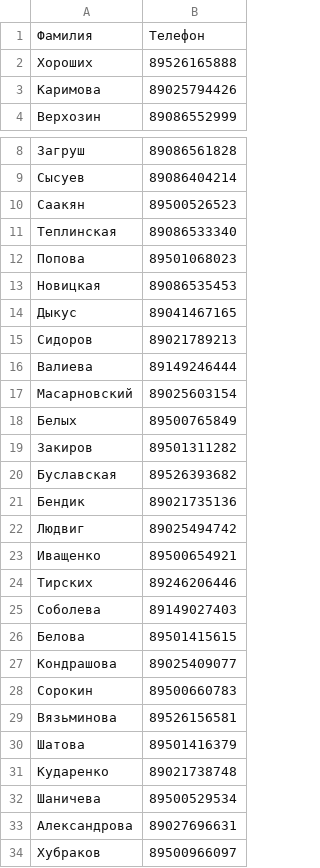
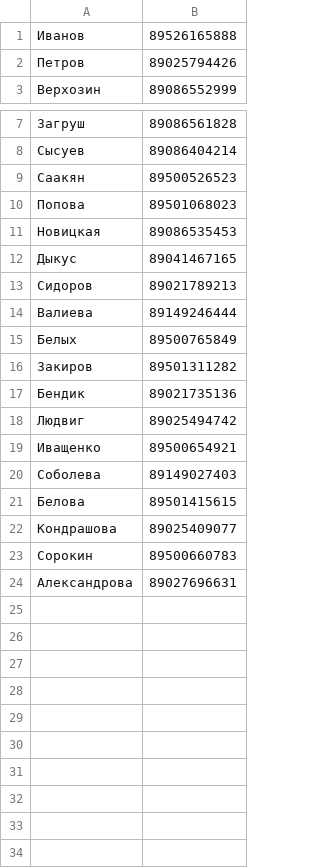
Before and after one commit to Alex-Ustas/HomeWork07-Python, a CSV file: phones.csv, drawn as a sheet; only a part is shown, gaps mark what is left out.

```diff
--- a/phones.csv
+++ b/phones.csv
@@ -1,4 +1,3 @@
-Фамилия;Телефон
-Хороших;89526165888
-Каримова;89025794426
+Иванов;89526165888
+Петров;89025794426
 Верхозин;89086552999
@@ -10,3 +9,2 @@
 Саакян;89500526523
-Теплинская;89086533340
 Попова;89501068023
@@ -16,6 +14,4 @@
 Валиева;89149246444
-Масарновский;89025603154
 Белых;89500765849
 Закиров;89501311282
-Буславская;89526393682
 Бендик;89021735136
@@ -23,3 +19,2 @@
 Иващенко;89500654921
-Тирских;89246206446
 Соболева;89149027403
@@ -28,7 +23,2 @@
 Сорокин;89500660783
-Вязьминова;89526156581
-Шатова;89501416379
-Кударенко;89021738748
-Шаничева;89500529534
 Александрова;89027696631
-Хубраков;89500966097
```
Also changed, not shown: 3 other files.
